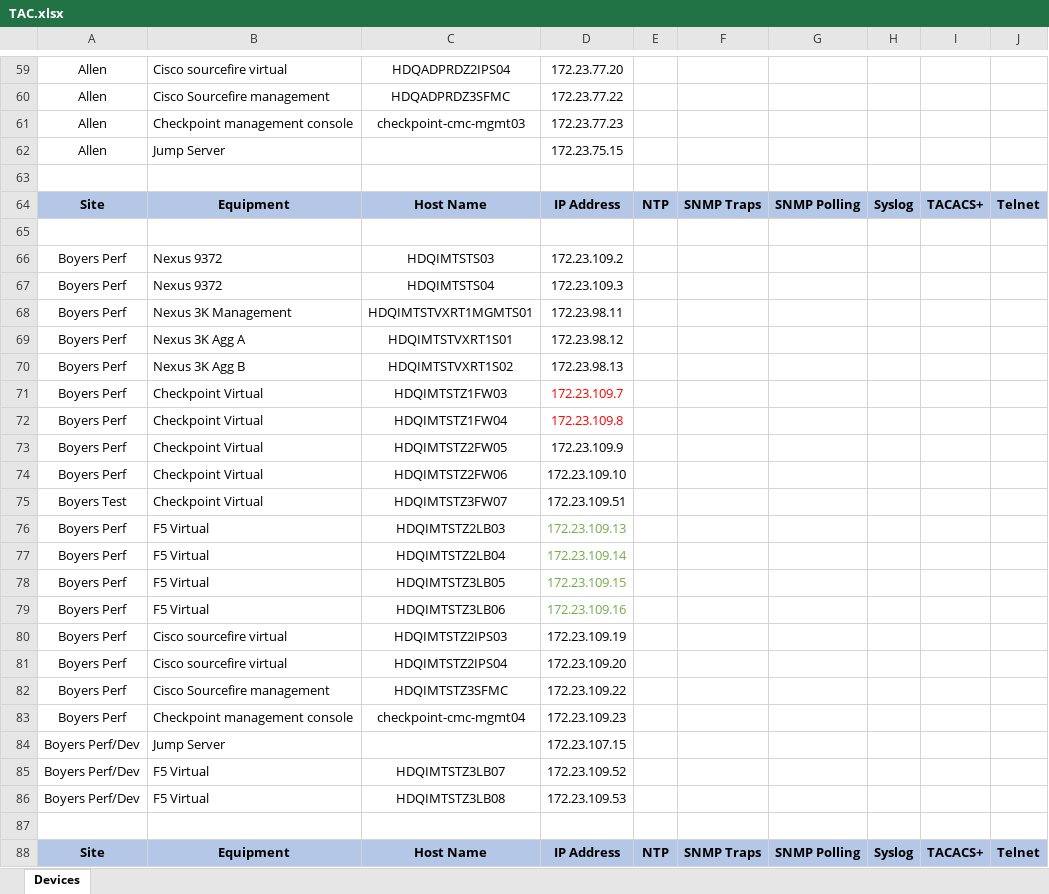
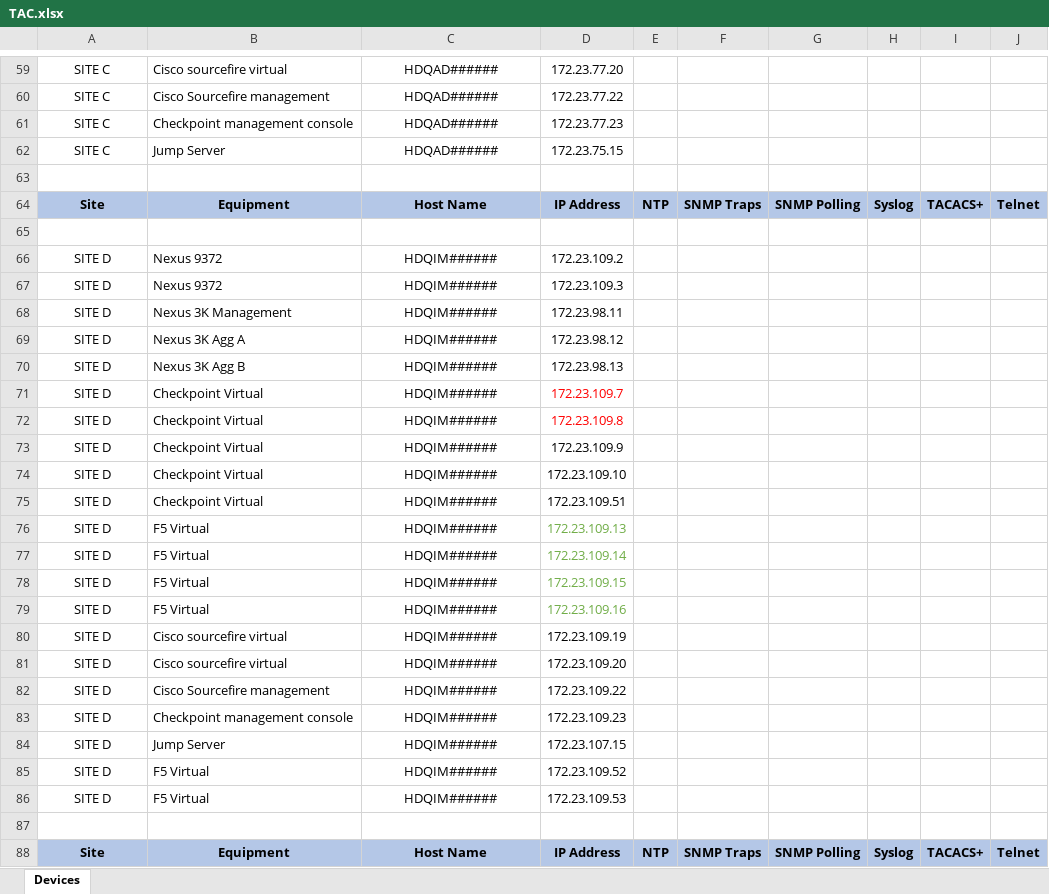
Before and after one commit to victory21/Automatically-uploading-switch-firewall-and-router-running-config-to-Box.comn, an Excel workbook: TAC.xlsx, sheet Devices, drawn as a sheet; only a part is shown, gaps mark what is left out; values as stored, in another font and other column widths than the file's, no borders; the diff covers the shown part only; the diff names each change by its address in the sheet, - before the commit and + after, or states it on an @@ line.

```diff
--- a/TAC.xlsx (sheet Devices)
+++ b/TAC.xlsx (sheet Devices)
-A59:A62: Allen
+A59:A62: SITE C
-C59: HDQADPRDZ2IPS04
+C59: HDQAD######
-C60: HDQADPRDZ3SFMC
+C60: HDQAD######
-C61: checkpoint-cmc-mgmt03
+C61: HDQAD######
-C62: (empty)
+C62: HDQAD######
-A66:A74: Boyers Perf
+A66:A74: SITE D
-C66: HDQIMTSTS03
+C66: HDQIM######
-C67: HDQIMTSTS04
+C67: HDQIM######
-C68: HDQIMTSTVXRT1MGMTS01
+C68: HDQIM######
-C69: HDQIMTSTVXRT1S01
+C69: HDQIM######
-C70: HDQIMTSTVXRT1S02
+C70: HDQIM######
-C71: HDQIMTSTZ1FW03
+C71: HDQIM######
-C72: HDQIMTSTZ1FW04
+C72: HDQIM######
-C73: HDQIMTSTZ2FW05
+C73: HDQIM######
-C74: HDQIMTSTZ2FW06
+C74: HDQIM######
-A75: Boyers Test
+A75: SITE D
-C75: HDQIMTSTZ3FW07
+C75: HDQIM######
-A76:A83: Boyers Perf
+A76:A83: SITE D
-C76: HDQIMTSTZ2LB03
+C76: HDQIM######
-C77: HDQIMTSTZ2LB04
+C77: HDQIM######
-C78: HDQIMTSTZ3LB05
+C78: HDQIM######
-C79: HDQIMTSTZ3LB06
+C79: HDQIM######
-C80: HDQIMTSTZ2IPS03
+C80: HDQIM######
-C81: HDQIMTSTZ2IPS04
+C81: HDQIM######
-C82: HDQIMTSTZ3SFMC
+C82: HDQIM######
-C83: checkpoint-cmc-mgmt04
+C83: HDQIM######
-A84:A86: Boyers Perf/Dev
+A84:A86: SITE D
-C84: (empty)
+C84: HDQIM######
-C85: HDQIMTSTZ3LB07
+C85: HDQIM######
-C86: HDQIMTSTZ3LB08
+C86: HDQIM######
```
Also changed, not shown: 114 edited cells and cell formats elsewhere in this sheet.
